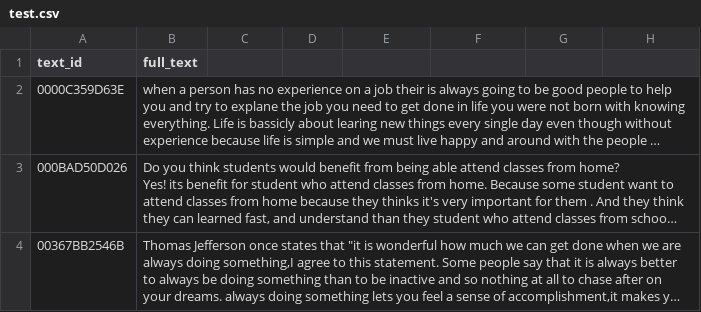
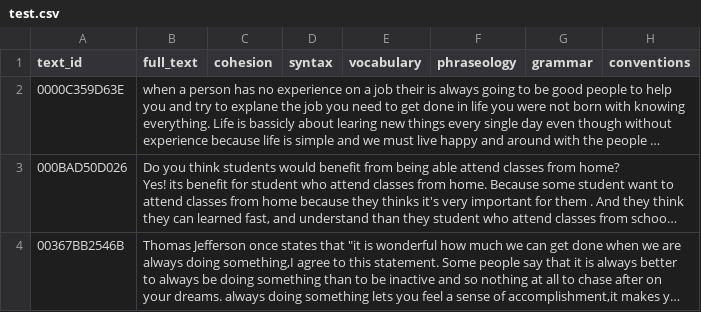
Before and after one commit to sanchitvj/Final-Project_Group8, a CSV file: Code/test.csv, drawn as a sheet; long unchanged cells end in …; the diff names each change by its address in the sheet, - before the commit and + after, or states it on an @@ line.

```diff
--- a/Code/test.csv
+++ b/Code/test.csv
-C1: (empty)
+C1: cohesion
-D1: (empty)
+D1: syntax
-E1: (empty)
+E1: vocabulary
-F1: (empty)
+F1: phraseology
-G1: (empty)
+G1: grammar
-H1: (empty)
+H1: conventions
```
Also changed, not shown: 3 other files.
